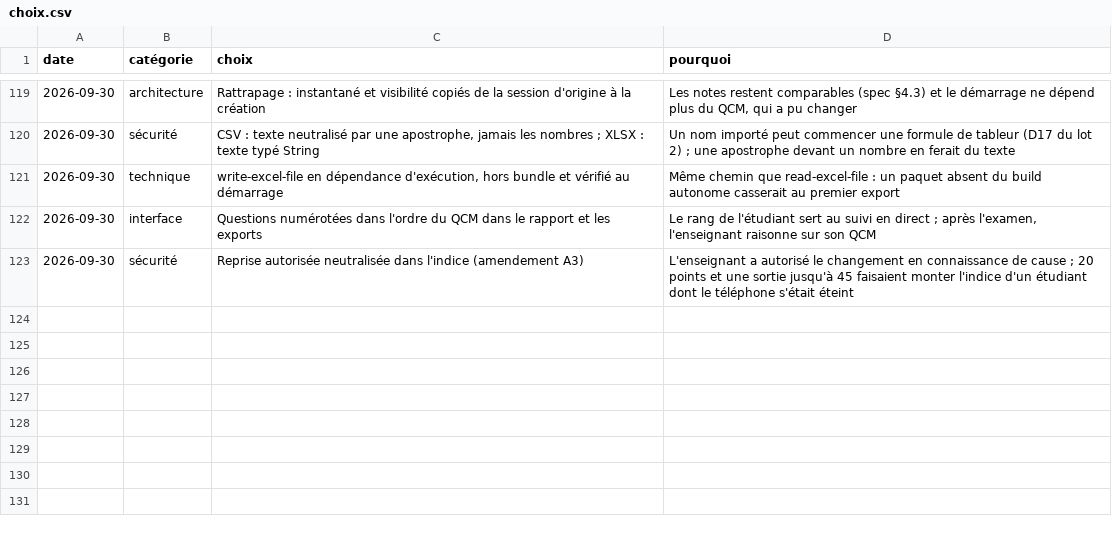
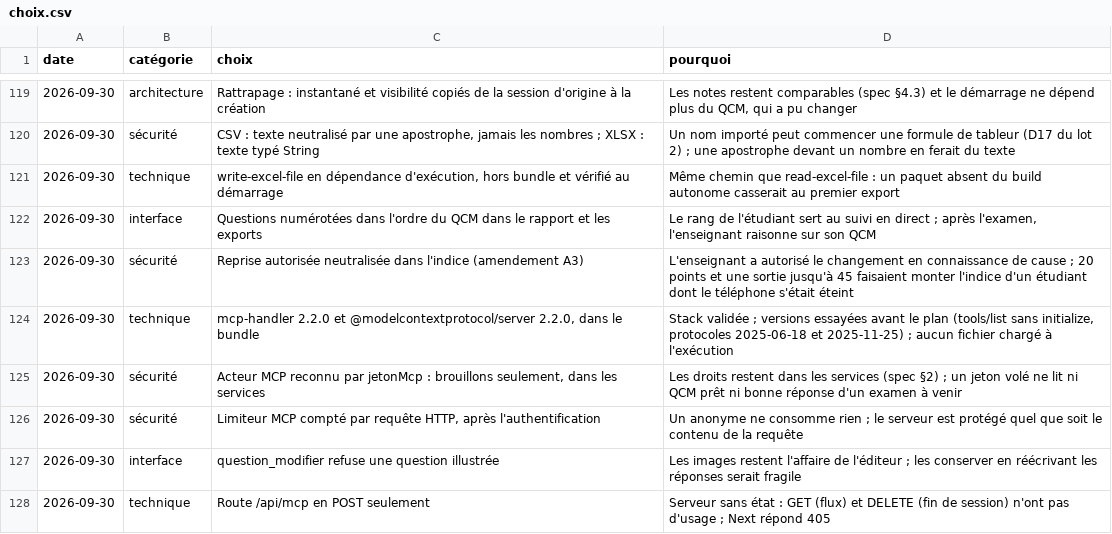
Before and after one commit to a8naaijetvi2lunk/carreau, a CSV file: docs/choix.csv, drawn as a sheet; only a part is shown, gaps mark what is left out.

Commit message:
docs(mcp): documenter le lot 8 et régénérer les captures
Contexte : lot 8 livré ; règle du projet : le README suit chaque lot, captures réelles comprises.
Changements :
- README : aperçu Connexion MCP, fonctionnalité, données personnelles, architecture, démarrage d'un assistant, sécurité, feuille de route (lot 8 livré)
- captures : connexion-mcp.png (npm run captures)
- docs : mémoire, journal des modifications et choix du lot 8
Vérification : build et captures verts, captures relues ; format, lint, typecheck verts.

```diff
--- a/docs/choix.csv
+++ b/docs/choix.csv
@@ -123 +123,6 @@ date,catégorie,choix,pourquoi
 2026-09-30,sécurité,"Reprise autorisée neutralisée dans l'indice (amendement A3)","L'enseignant a autorisé le changement en connaissance de cause ; 20 points et une sortie jusqu'à 45 faisaient monter l'indice d'un étudiant dont le téléphone s'était éteint"
+2026-09-30,technique,"mcp-handler 2.2.0 et @modelcontextprotocol/server 2.2.0, dans le bundle","Stack validée ; versions essayées avant le plan (tools/list sans initialize, protocoles 2025-06-18 et 2025-11-25) ; aucun fichier chargé à l'exécution"
+2026-09-30,sécurité,"Acteur MCP reconnu par jetonMcp : brouillons seulement, dans les services","Les droits restent dans les services (spec §2) ; un jeton volé ne lit ni QCM prêt ni bonne réponse d'un examen à venir"
+2026-09-30,sécurité,"Limiteur MCP compté par requête HTTP, après l'authentification","Un anonyme ne consomme rien ; le serveur est protégé quel que soit le contenu de la requête"
+2026-09-30,interface,"question_modifier refuse une question illustrée","Les images restent l'affaire de l'éditeur ; les conserver en réécrivant les réponses serait fragile"
+2026-09-30,technique,"Route /api/mcp en POST seulement","Serveur sans état : GET (flux) et DELETE (fin de session) n'ont pas d'usage ; Next répond 405"
```
Also changed, not shown: 19 other files.
